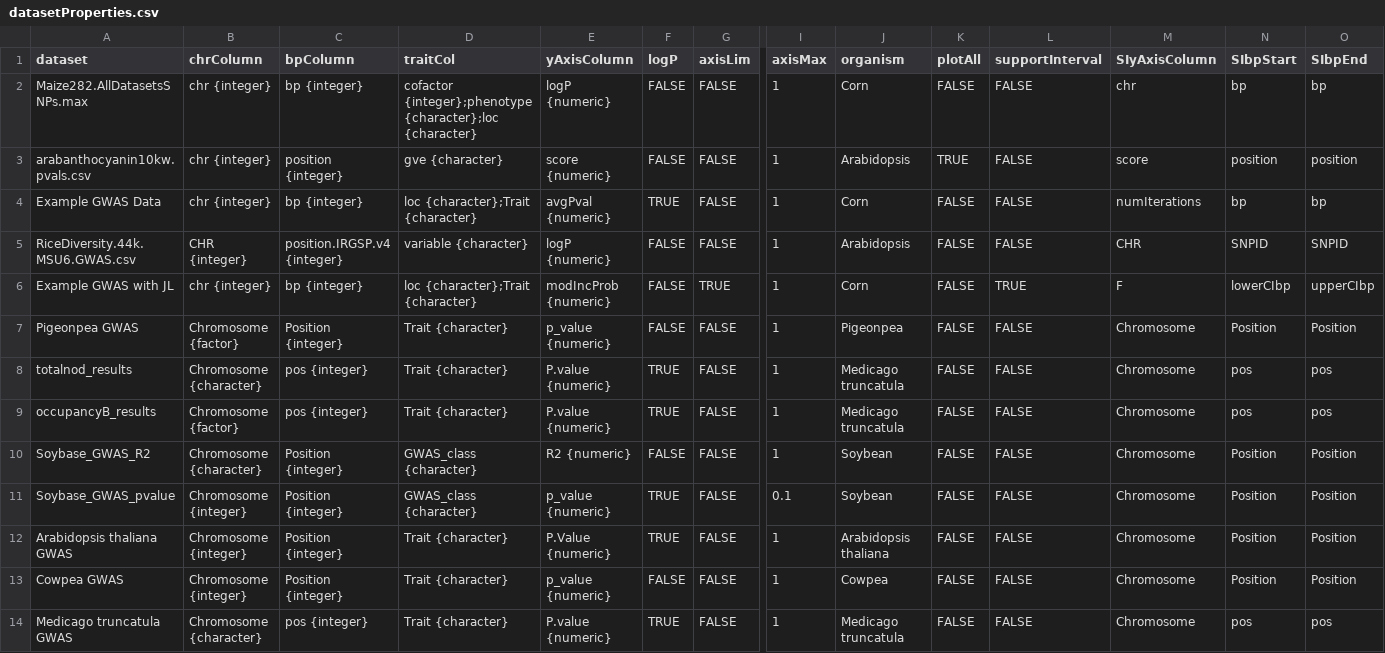
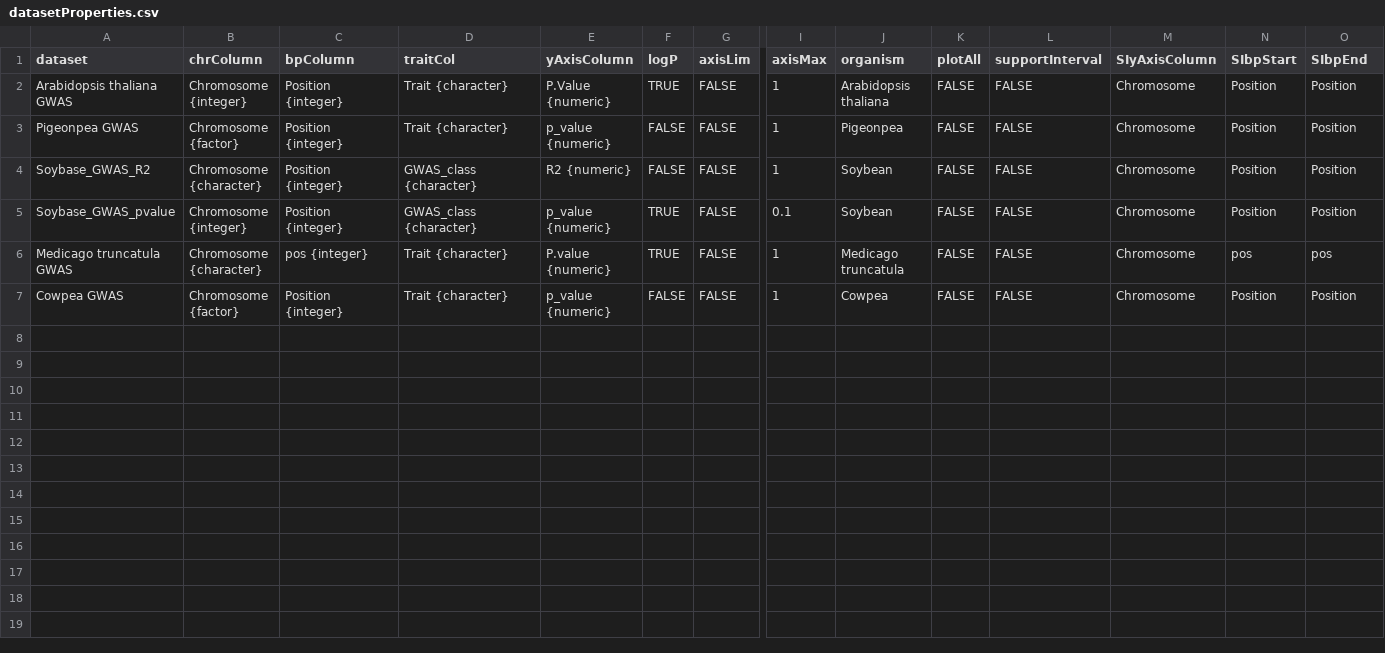
Before and after one commit to legumeinfo/ZBrowse, a CSV file: www/config/datasetProperties.csv, drawn as a sheet; only a part is shown, gaps mark what is left out; removed rows and columns are numbered as before the commit, all else as after; rows hold the shown columns only; the diff names each change by its address in the sheet, - before the commit and + after, or states it on an @@ line.

Commit message:
Create dev-legfedorg branch: Change port to 3838, disable saving GWAS datasets, and remove all non-legumes except Arabidopsis thaliana

```diff
--- a/www/config/datasetProperties.csv
+++ b/www/config/datasetProperties.csv
-row 2: Maize282.AllDatasetsSNPs.max | chr {integer} | bp {integer} | cofactor {integer};phenotype {character};loc {character} | logP {numeric} | FALSE | FALSE | 1 | Corn | FALSE | FALSE | chr | bp | bp
-A2 (dataset): arabanthocyanin10kw.pvals.csv
+A2 (dataset): Arabidopsis thaliana GWAS
-B2 (chrColumn): chr {integer}
+B2 (chrColumn): Chromosome {integer}
-C2 (bpColumn): position {integer}
+C2 (bpColumn): Position {integer}
-D2 (traitCol): gve {character}
+D2 (traitCol): Trait {character}
-E2 (yAxisColumn): score {numeric}
+E2 (yAxisColumn): P.Value {numeric}
-F2 (logP): FALSE
+F2 (logP): TRUE
-J2 (organism): Arabidopsis
+J2 (organism): Arabidopsis thaliana
-K2 (plotAll): TRUE
+K2 (plotAll): FALSE
-M2 (SIyAxisColumn): score
+M2 (SIyAxisColumn): Chromosome
-N2 (SIbpStart): position
+N2 (SIbpStart): Position
-O2 (SIbpEnd): position
+O2 (SIbpEnd): Position
-row 4: Example GWAS Data | chr {integer} | bp {integer} | loc {character};Trait {character} | avgPval {numeric} | TRUE | FALSE | 1 | Corn | FALSE | FALSE | numIterations | bp | bp
-row 5: RiceDiversity.44k.MSU6.GWAS.csv | CHR {integer} | position.IRGSP.v4 {integer} | variable {character} | logP {numeric} | FALSE | FALSE | 1 | Arabidopsis | FALSE | FALSE | CHR | SNPID | SNPID
-row 6: Example GWAS with JL | chr {integer} | bp {integer} | loc {character};Trait {character} | modIncProb {numeric} | FALSE | TRUE | 1 | Corn | FALSE | TRUE | F | lowerCIbp | upperCIbp
-row 8: totalnod_results | Chromosome {character} | pos {integer} | Trait {character} | P.value {numeric} | TRUE | FALSE | 1 | Medicago truncatula | FALSE | FALSE | Chromosome | pos | pos
-row 9: occupancyB_results | Chromosome {factor} | pos {integer} | Trait {character} | P.value {numeric} | TRUE | FALSE | 1 | Medicago truncatula | FALSE | FALSE | Chromosome | pos | pos
-row 12: Arabidopsis thaliana GWAS | Chromosome {integer} | Position {integer} | Trait {character} | P.Value {numeric} | TRUE | FALSE | 1 | Arabidopsis thaliana | FALSE | FALSE | Chromosome | Position | Position
-row 13: Cowpea GWAS | Chromosome {integer} | Position {integer} | Trait {character} | p_value {numeric} | FALSE | FALSE | 1 | Cowpea | FALSE | FALSE | Chromosome | Position | Position
+row 7: Cowpea GWAS | Chromosome {factor} | Position {integer} | Trait {character} | p_value {numeric} | FALSE | FALSE | 1 | Cowpea | FALSE | FALSE | Chromosome | Position | Position
```
Also changed, not shown: 20 other files.
